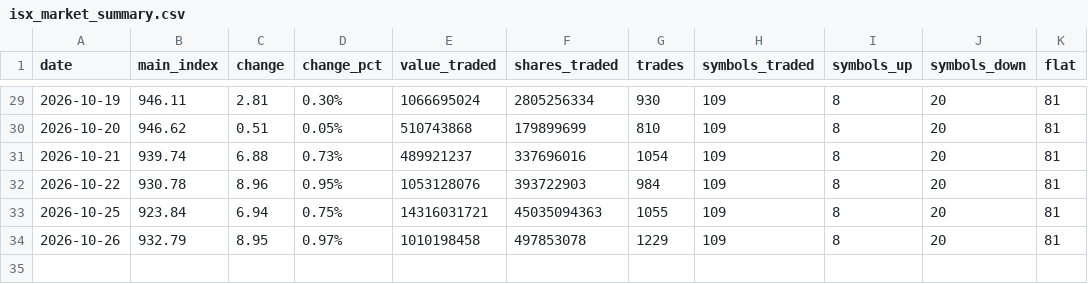
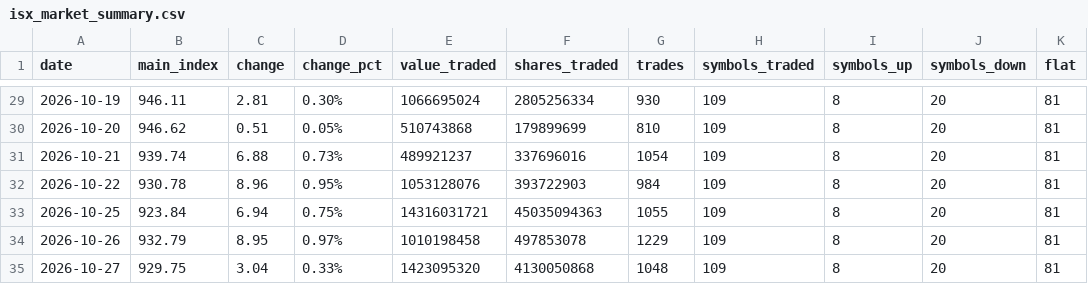
Before and after one commit to tclmyroomtv43a-netizen/isx-tracker, a CSV file: data/isx_market_summary.csv, drawn as a sheet; only a part is shown, gaps mark what is left out.

Commit message:
ISX data update

```diff
--- a/data/isx_market_summary.csv
+++ b/data/isx_market_summary.csv
@@ -34 +34,2 @@ date,main_index,change,change_pct,value_traded,shares_traded,trades,symbols_trad
 2026-10-26,932.79,8.95,0.97%,1010198458,497853078,1229,109,8,20,81
+2026-10-27,929.75,3.04,0.33%,1423095320,4130050868,1048,109,8,20,81
```
Also changed, not shown: 4 other files.
